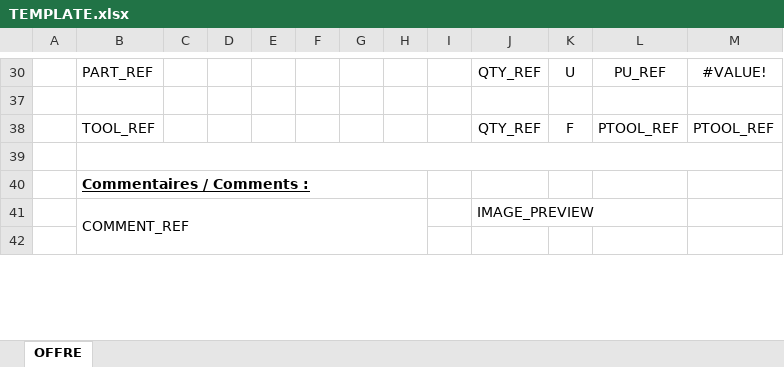
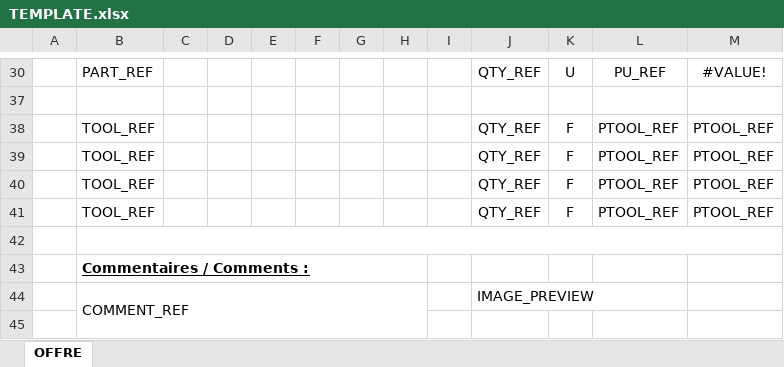
Before and after one commit to tik5io/MWQuote, an Excel workbook: assets/TEMPLATE.xlsx, sheet OFFRE, drawn as a sheet; only a part is shown, gaps mark what is left out; values as stored, in another font and other column widths than the file's, no borders; charts and pictures not drawn; the diff names each change by its address in the sheet, - before the commit and + after, or states it on an @@ line.

Commit message:
export multiple tool cost

```diff
--- a/assets/TEMPLATE.xlsx (sheet OFFRE)
+++ b/assets/TEMPLATE.xlsx (sheet OFFRE)
+row 39:  | TOOL_REF |  |  |  |  |  |  |  | QTY_REF | F | PTOOL_REF | PTOOL_REF
+row 40:  | TOOL_REF |  |  |  |  |  |  |  | QTY_REF | F | PTOOL_REF | PTOOL_REF
+row 41:  | TOOL_REF |  |  |  |  |  |  |  | QTY_REF | F | PTOOL_REF | PTOOL_REF
```
Also changed, not shown: 1 other file.
